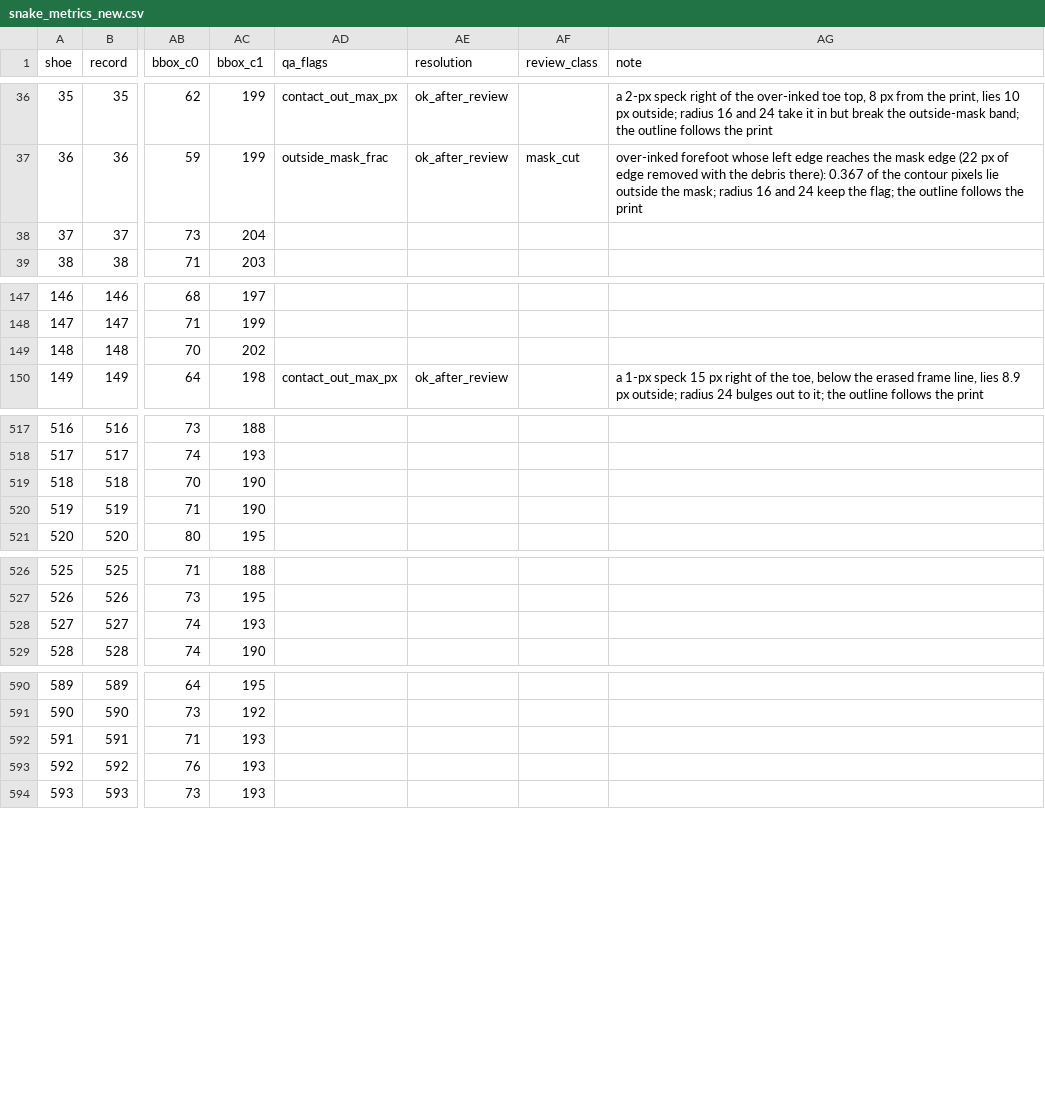
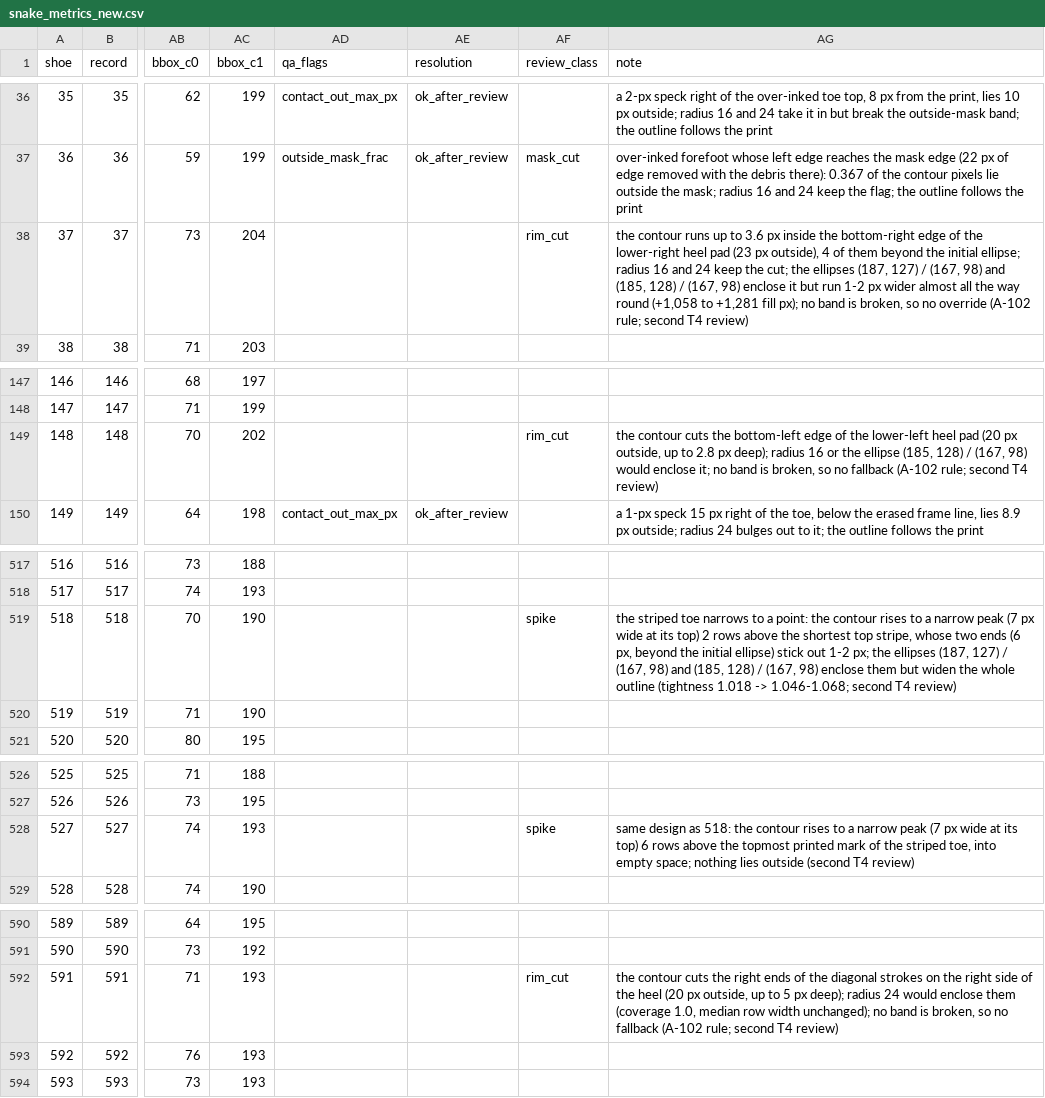
Before and after one commit to ChelomoLubliner/rac-spatial-model, a CSV file: docs/qa/T4/new/snake_metrics_new.csv, drawn as a sheet; only a part is shown, gaps mark what is left out; the diff covers the shown part only; the diff names each change by its address in the sheet, - before the commit and + after, or states it on an @@ line.

```diff
--- a/docs/qa/T4/new/snake_metrics_new.csv
+++ b/docs/qa/T4/new/snake_metrics_new.csv
-AF38 (review_class): (empty)
+AF38 (review_class): rim_cut
-AG38 (note): (empty)
+AG38 (note): the contour runs up to 3.6 px inside the bottom-right edge of the lower-right heel pad (23 px outside), 4 of them beyond the initial ellipse; radius 16 and 24 keep the cut; the ellipses (187, 127) / (167, 98) and (185, 128) / (167, 98) enclose it but run 1-2 px wider almost all the way round (+1,058 to +1,281 fill px); no band is broken, so no override (A-102 rule; second T4 review)
-AF149 (review_class): (empty)
+AF149 (review_class): rim_cut
-AG149 (note): (empty)
+AG149 (note): the contour cuts the bottom-left edge of the lower-left heel pad (20 px outside, up to 2.8 px deep); radius 16 or the ellipse (185, 128) / (167, 98) would enclose it; no band is broken, so no fallback (A-102 rule; second T4 review)
-AF519 (review_class): (empty)
+AF519 (review_class): spike
-AG519 (note): (empty)
+AG519 (note): the striped toe narrows to a point: the contour rises to a narrow peak (7 px wide at its top) 2 rows above the shortest top stripe, whose two ends (6 px, beyond the initial ellipse) stick out 1-2 px; the ellipses (187, 127) / (167, 98) and (185, 128) / (167, 98) enclose them but widen the whole outline (tightness 1.018 -> 1.046-1.068; second T4 review)
-AF528 (review_class): (empty)
+AF528 (review_class): spike
-AG528 (note): (empty)
+AG528 (note): same design as 518: the contour rises to a narrow peak (7 px wide at its top) 6 rows above the topmost printed mark of the striped toe, into empty space; nothing lies outside (second T4 review)
-AF592 (review_class): (empty)
+AF592 (review_class): rim_cut
-AG592 (note): (empty)
+AG592 (note): the contour cuts the right ends of the diagonal strokes on the right side of the heel (20 px outside, up to 5 px deep); radius 24 would enclose them (coverage 1.0, median row width unchanged); no band is broken, so no fallback (A-102 rule; second T4 review)
```
Also changed, not shown: 46 edited cells elsewhere in this file, data/new_shoes/snake_overrides_new.csv, data/new_shoes/sticker_masks_new.csv, 20 other files.
